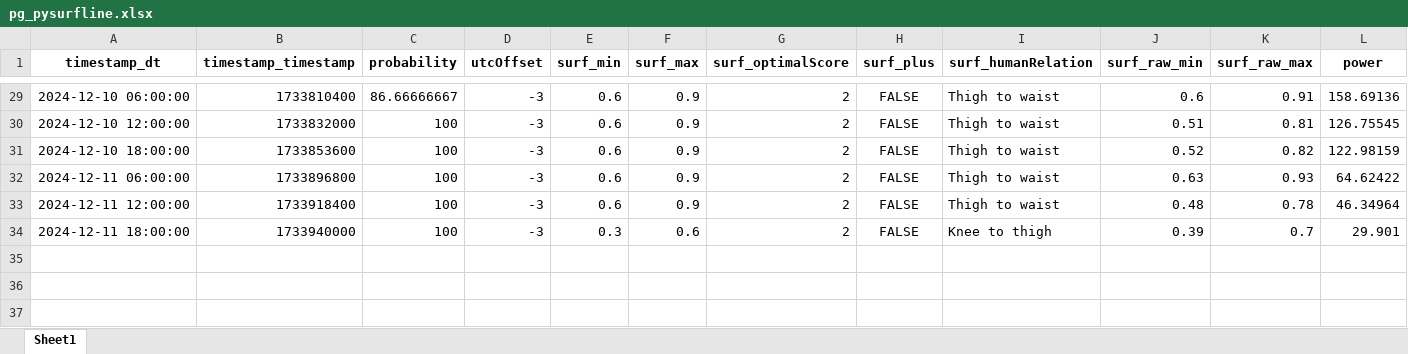
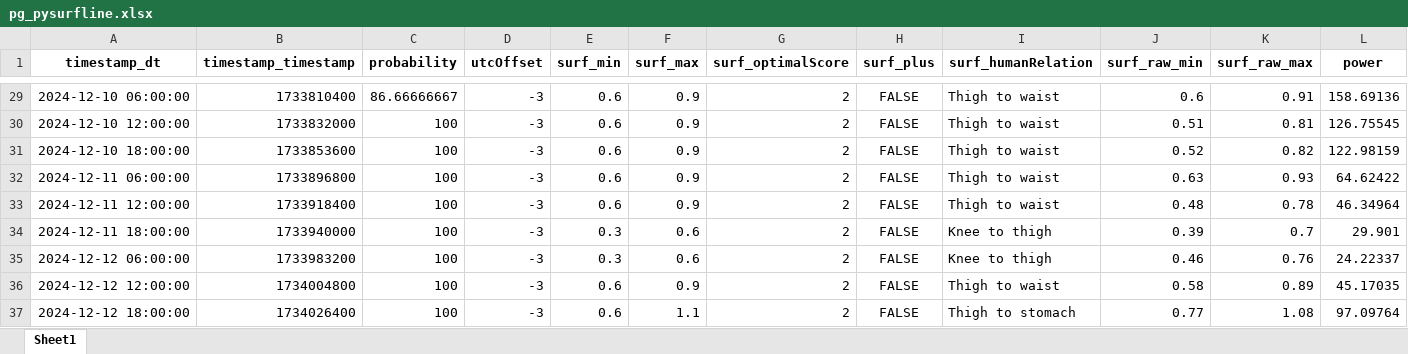
Before and after one commit to Dantelarroy/surf-prediction-project, an Excel workbook: data/pg_pysurfline.xlsx, sheet Sheet1, drawn as a sheet; only a part is shown, gaps mark what is left out; values as stored, in another font and other column widths than the file's, no borders; rows hold the shown columns only; the diff names each change by its address in the sheet, - before the commit and + after, or states it on an @@ line.

```diff
--- a/data/pg_pysurfline.xlsx (sheet Sheet1)
+++ b/data/pg_pysurfline.xlsx (sheet Sheet1)
+row 35: 2024-12-12 06:00:00 | 1733983200 | 100 | -3 | 0.3 | 0.6 | 2 | FALSE | Knee to thigh | 0.46 | 0.76 | 24.22337
+row 36: 2024-12-12 12:00:00 | 1734004800 | 100 | -3 | 0.6 | 0.9 | 2 | FALSE | Thigh to waist | 0.58 | 0.89 | 45.17035
+row 37: 2024-12-12 18:00:00 | 1734026400 | 100 | -3 | 0.6 | 1.1 | 2 | FALSE | Thigh to stomach | 0.77 | 1.08 | 97.09764
```
Also changed, not shown: data/bio_pysurfline.xlsx, data/bio_scrap_surfline.xlsx, 10 other files.
